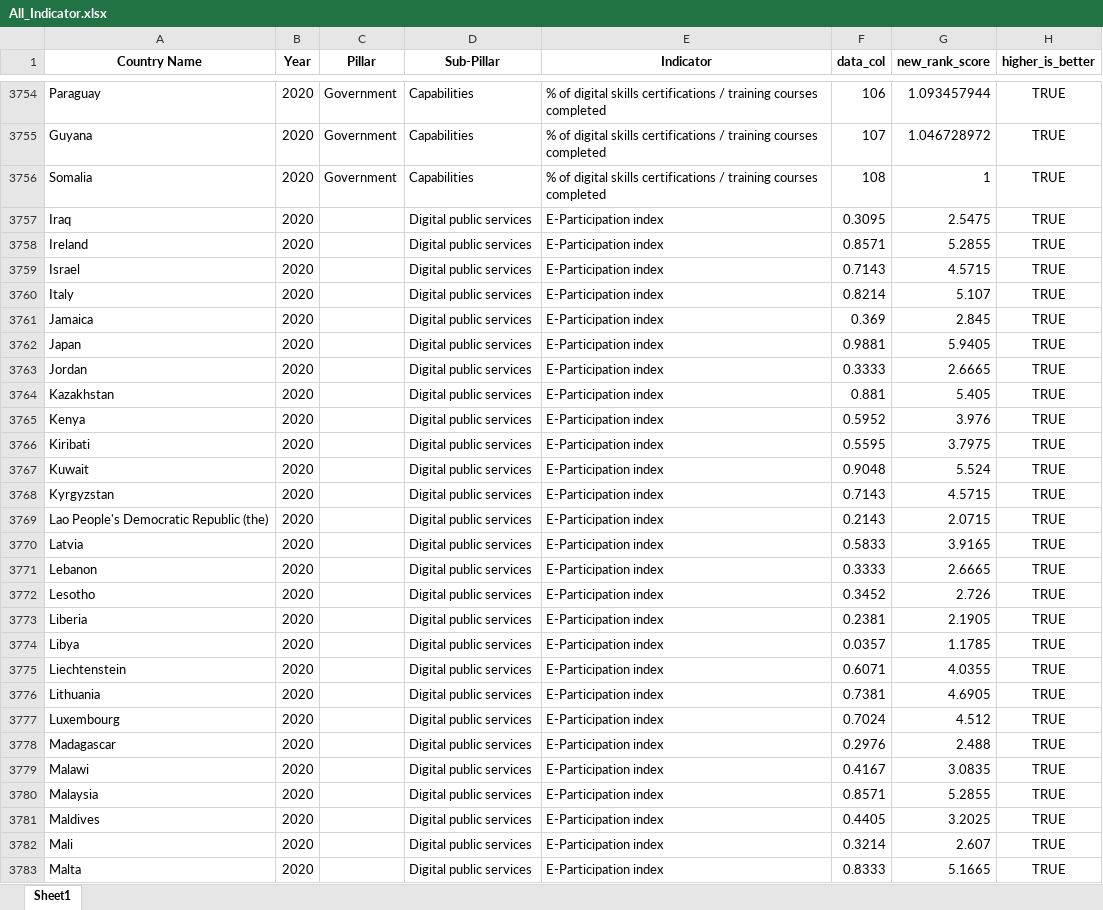
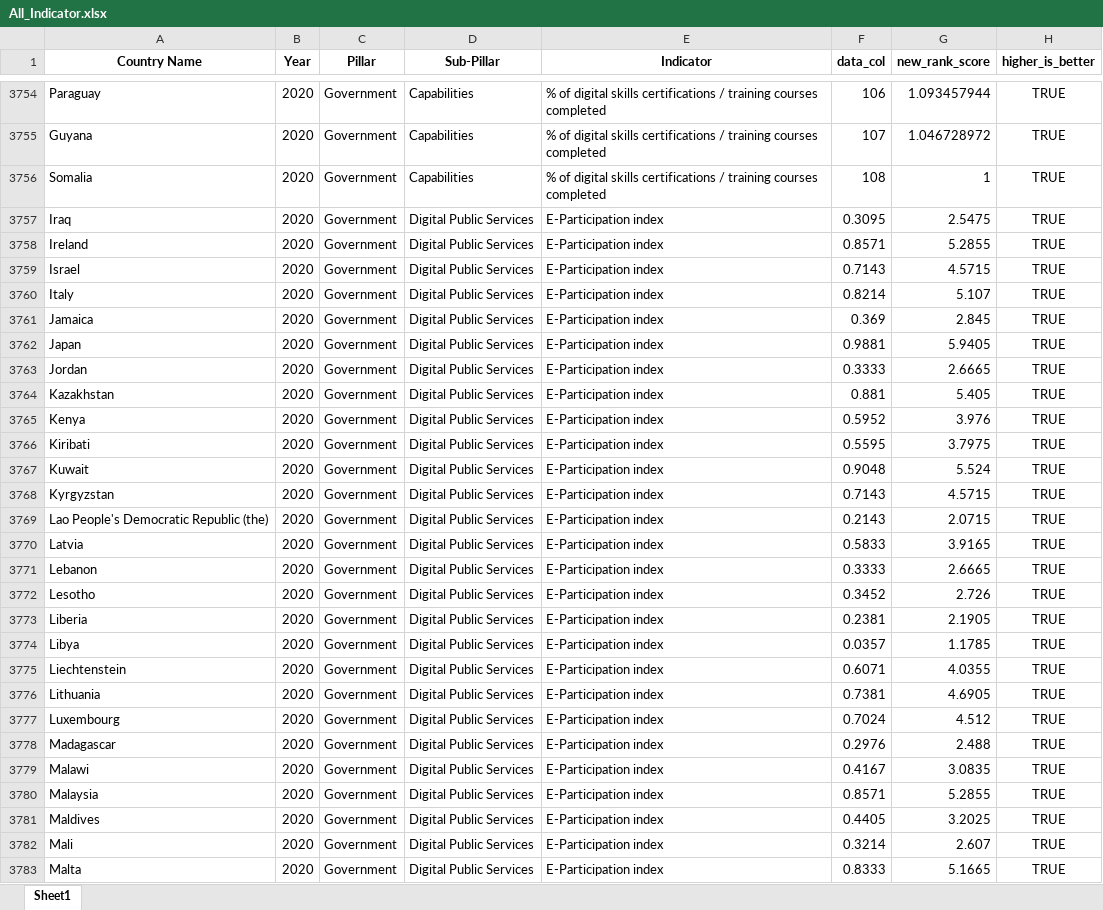
Before and after one commit to undp/digital-development-compass, an Excel workbook: score/country_scores/All_Indicator.xlsx, sheet Sheet1, drawn as a sheet; only a part is shown, gaps mark what is left out; values as stored, in another font and other column widths than the file's, no borders; the diff covers the shown part only; the diff names each change by its address in the sheet, - before the commit and + after, or states it on an @@ line.

```diff
--- a/score/country_scores/All_Indicator.xlsx (sheet Sheet1)
+++ b/score/country_scores/All_Indicator.xlsx (sheet Sheet1)
-C3757:C3783 (Pillar): (empty)
+C3757:C3783 (Pillar): Government
-D3757:D3783 (Sub-Pillar): Digital public services
+D3757:D3783 (Sub-Pillar): Digital Public Services
```
Also changed, not shown: 828 edited cells elsewhere in this sheet, UNDP Digital Assessment Data Framework Filename Matching V7.xlsx, 39 other files.
